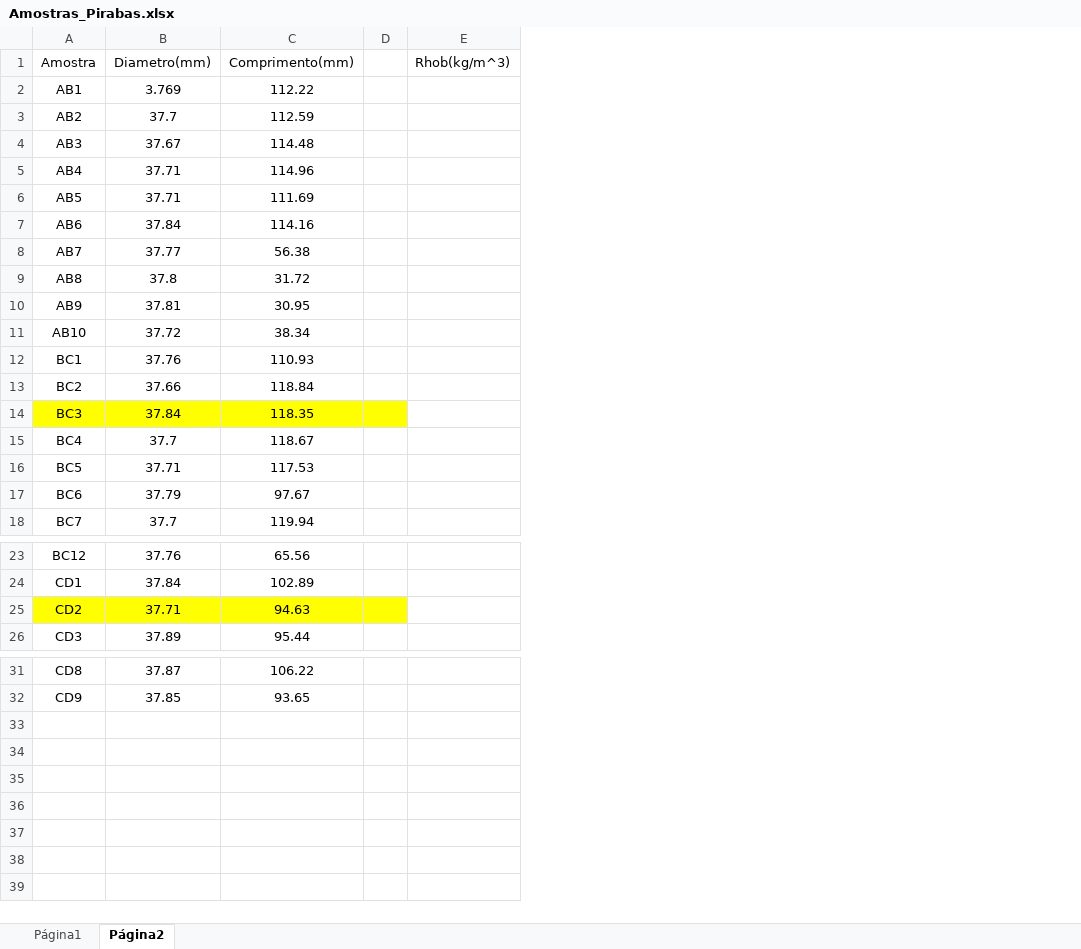
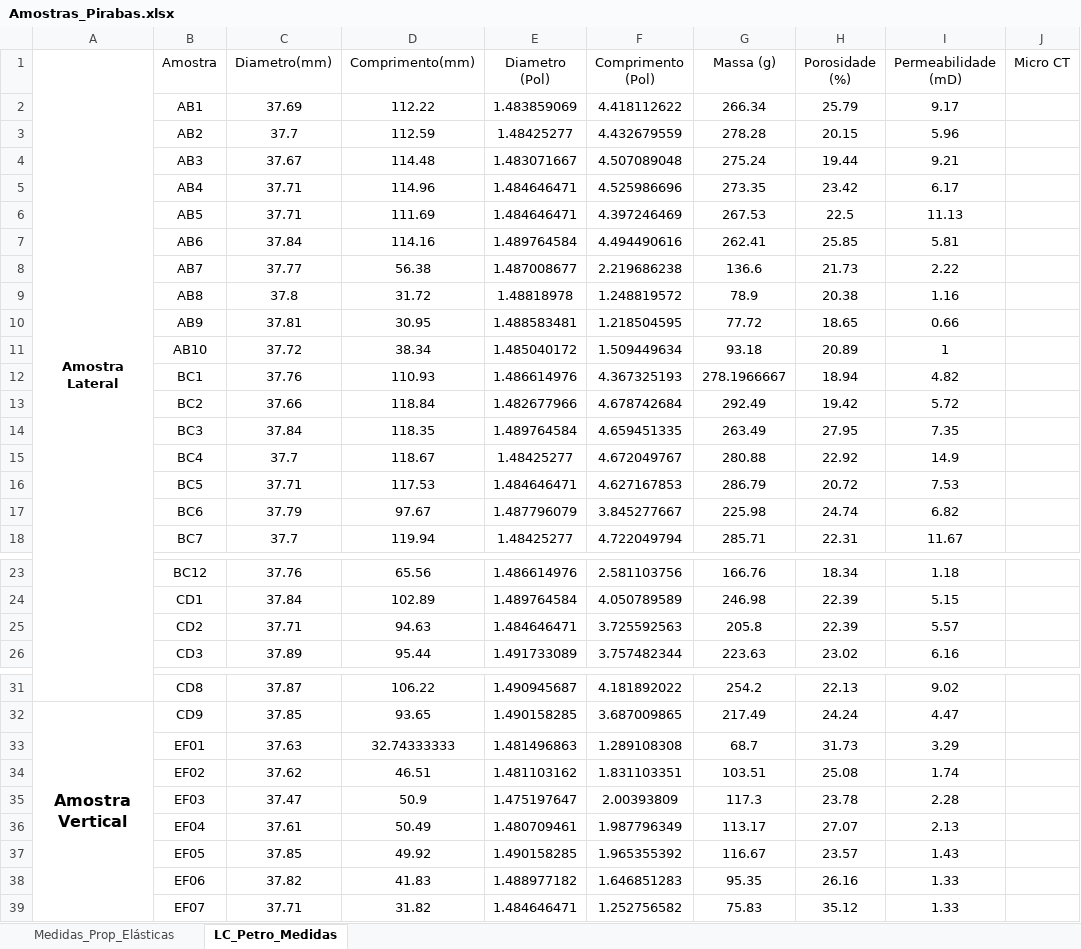
Before and after one commit to kaalcorre1a/Data_FormPirabas, an Excel workbook: Amostras_Pirabas.xlsx, sheet LC_Petro_Medidas, drawn as a sheet; only a part is shown, gaps mark what is left out; values as stored, in another font and other column widths than the file's, no borders; charts and pictures not drawn; removed rows and columns are numbered as before the commit, all else as after; the diff names each change by its address in the sheet, - before the commit and + after, or states it on an @@ line.

Commit message:
Add files via upload

```diff
--- a/Amostras_Pirabas.xlsx (sheet LC_Petro_Medidas)
+++ b/Amostras_Pirabas.xlsx (sheet LC_Petro_Medidas)
-sheet tab: Página1
+sheet tab: Medidas_Prop_Elásticas
-sheet tab: Página2
+sheet tab: LC_Petro_Medidas
+column A (Amostra Lateral), row 32: Amostra Vertical
-column D, empty
-column E (Rhob(kg/m^3)), empty
+column E (Diametro (Pol)), rows 2-18: 1.483859069 | 1.48425277 | 1.483071667 | 1.484646471 | 1.484646471 | 1.489764584 | 1.487008677 | 1.48818978 | 1.488583481 | 1.485040172 | 1.486614976 | 1.482677966 | 1.489764584 | 1.48425277 | 1.484646471 | 1.487796079 | 1.48425277; rows 23-26: 1.486614976 | 1.489764584 | 1.484646471 | 1.491733089; rows 31-32: 1.490945687 | 1.490158285
+column F (Comprimento (Pol)), rows 2-18: 4.418112622 | 4.432679559 | 4.507089048 | 4.525986696 | 4.397246469 | 4.494490616 | 2.219686238 | 1.248819572 | 1.218504595 | 1.509449634 | 4.367325193 | 4.678742684 | 4.659451335 | 4.672049767 | 4.627167853 | 3.845277667 | 4.722049794; rows 23-26: 2.581103756 | 4.050789589 | 3.725592563 | 3.757482344; rows 31-32: 4.181892022 | 3.687009865
+column G (Massa (g)), rows 2-18: 266.34 | 278.28 | 275.24 | 273.35 | 267.53 | 262.41 | 136.6 | 78.9 | 77.72 | 93.18 | 278.1966667 | 292.49 | 263.49 | 280.88 | 286.79 | 225.98 | 285.71; rows 23-26: 166.76 | 246.98 | 205.8 | 223.63; rows 31-32: 254.2 | 217.49
+column H (Porosidade (%)), rows 2-18: 25.79 | 20.15 | 19.44 | 23.42 | 22.5 | 25.85 | 21.73 | 20.38 | 18.65 | 20.89 | 18.94 | 19.42 | 27.95 | 22.92 | 20.72 | 24.74 | 22.31; rows 23-26: 18.34 | 22.39 | 22.39 | 23.02; rows 31-32: 22.13 | 24.24
+column I (Permeabilidade (mD)), rows 2-18: 9.17 | 5.96 | 9.21 | 6.17 | 11.13 | 5.81 | 2.22 | 1.16 | 0.66 | 1 | 4.82 | 5.72 | 7.35 | 14.9 | 7.53 | 6.82 | 11.67; rows 23-26: 1.18 | 5.15 | 5.57 | 6.16; rows 31-32: 9.02 | 4.47
+column J (Micro CT), empty
-C2 (Diametro(mm)): 3.769
+C2 (Diametro(mm)): 37.69
-B14:D14 fill: #FFFF00
+B14:D14 fill: none
-B25:D25 fill: #FFFF00
+B25:D25 fill: none
+row 33:  | EF01 | 37.63 | 32.74333333 | 1.481496863 | 1.289108308 | 68.7 | 31.73 | 3.29
+row 34:  | EF02 | 37.62 | 46.51 | 1.481103162 | 1.831103351 | 103.51 | 25.08 | 1.74
+row 35:  | EF03 | 37.47 | 50.9 | 1.475197647 | 2.00393809 | 117.3 | 23.78 | 2.28
+row 36:  | EF04 | 37.61 | 50.49 | 1.480709461 | 1.987796349 | 113.17 | 27.07 | 2.13
+row 37:  | EF05 | 37.85 | 49.92 | 1.490158285 | 1.965355392 | 116.67 | 23.57 | 1.43
+row 38:  | EF06 | 37.82 | 41.83 | 1.488977182 | 1.646851283 | 95.35 | 26.16 | 1.33
+row 39:  | EF07 | 37.71 | 31.82 | 1.484646471 | 1.252756582 | 75.83 | 35.12 | 1.33
```
Also changed, not shown: sheet Medidas_Prop_Elásticas.
